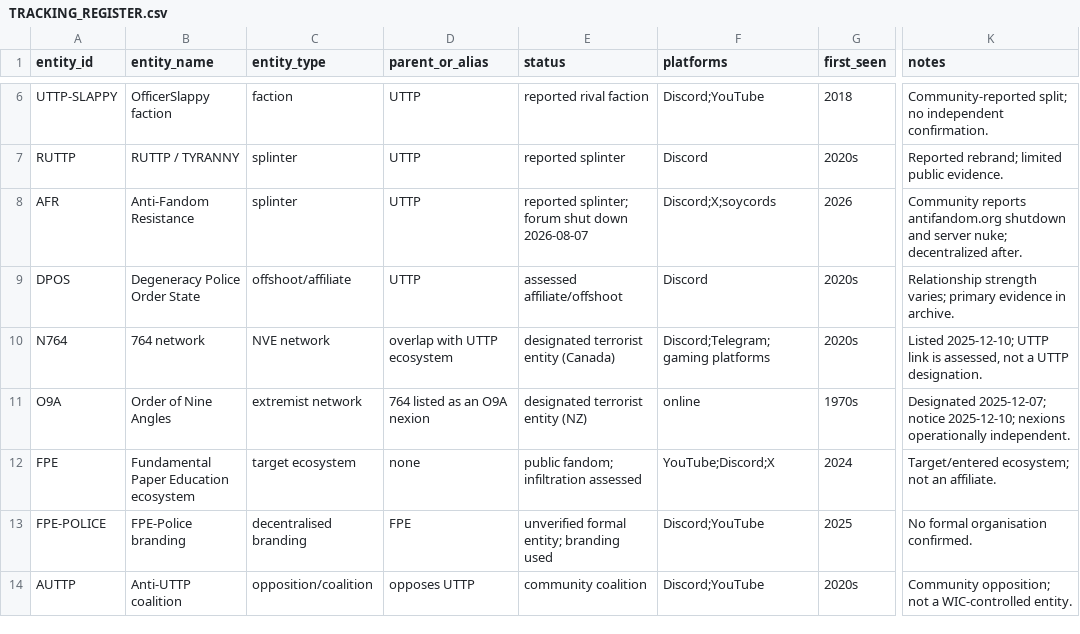
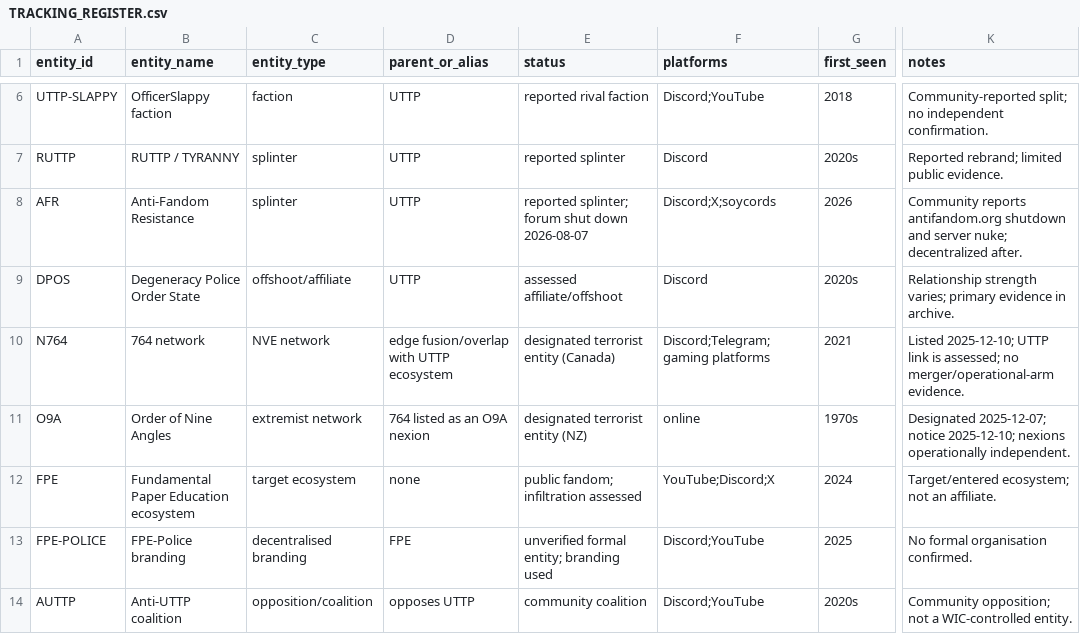
Before and after one commit to AnonCatalyst/UTTP, a CSV file: 12_TRACKING/TRACKING_REGISTER.csv, drawn as a sheet; only a part is shown, gaps mark what is left out; the diff names each change by its address in the sheet, - before the commit and + after, or states it on an @@ line.

```diff
--- a/12_TRACKING/TRACKING_REGISTER.csv
+++ b/12_TRACKING/TRACKING_REGISTER.csv
-D10 (parent_or_alias): overlap with UTTP ecosystem
+D10 (parent_or_alias): edge fusion/overlap with UTTP ecosystem
-G10 (first_seen): 2020s
+G10 (first_seen): 2021
-K10 (notes): …link is assessed, not a UTTP designation.
+K10 (notes): …link is assessed; no merger/operational-arm evidence.
```
Also changed, not shown: 00_READ_FIRST/MANIFEST.csv, 19 other files.
